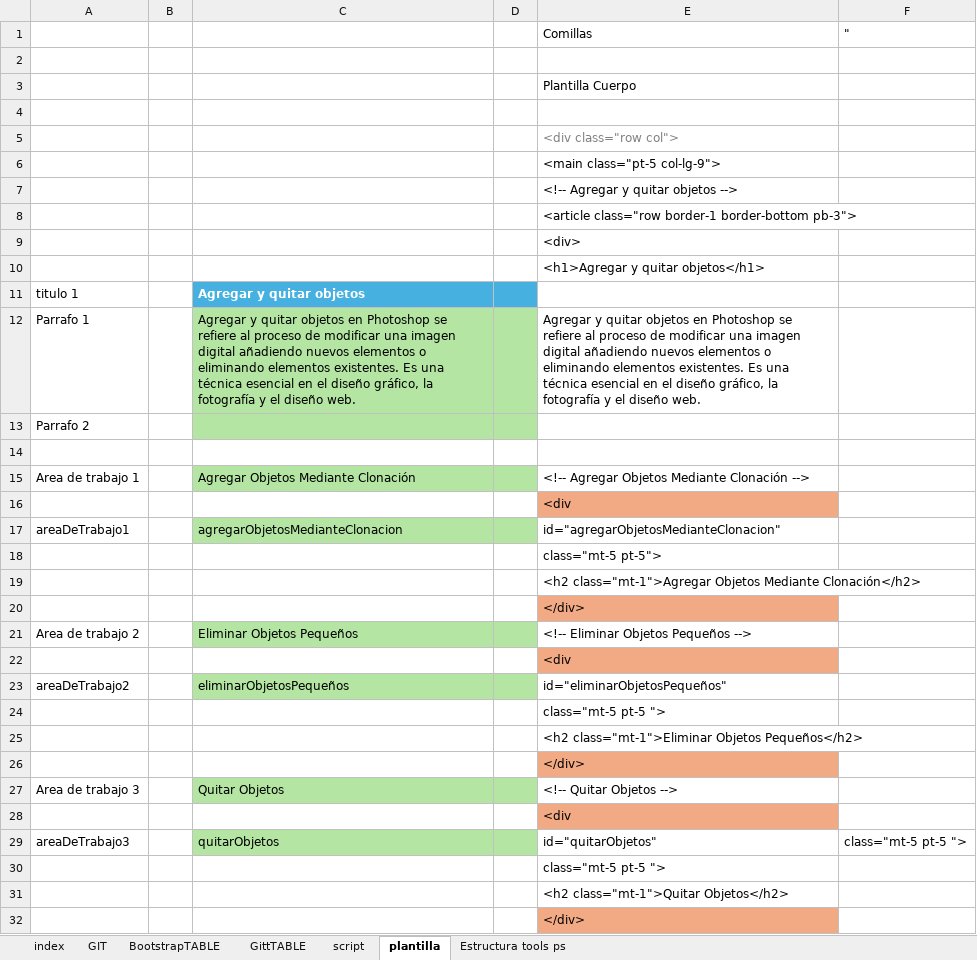
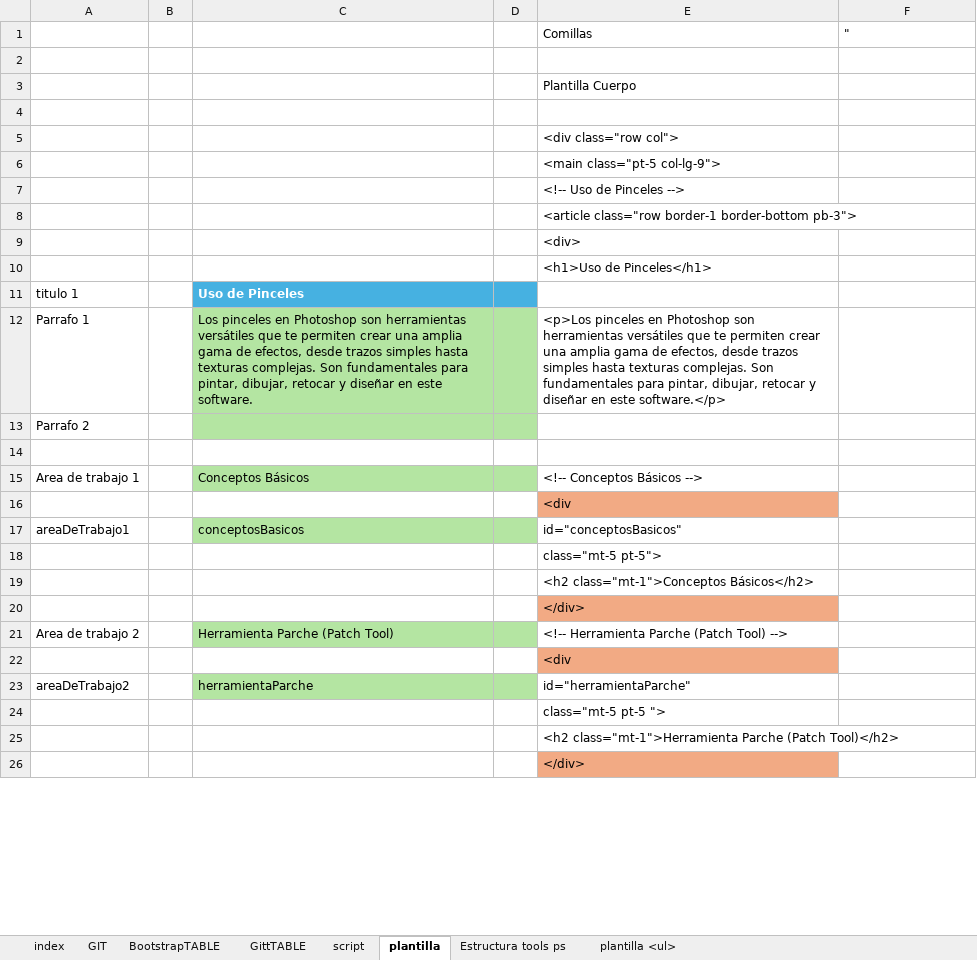
Before and after one commit to eduardoherreraf/PlantillaMiPagina, an Excel workbook: src/Head.xlsx, sheet plantilla, drawn as a sheet; only a part is shown; the shorter side is filled out with more unchanged rows; values as stored, in another font and other column widths than the file's, no borders; conditional formats not drawn; removed rows and columns are numbered as before the commit, all else as after; the diff covers the shown part only; the diff names each change by its address in the sheet, - before the commit and + after, or states it on an @@ line.

Commit message:
add: photoshop@uso_de_pinceles.html

```diff
--- a/src/Head.xlsx (sheet plantilla)
+++ b/src/Head.xlsx (sheet plantilla)
+sheet tab: plantilla <ul>
-E5 text colour: #808080
+E5 text colour: black
-E7: <!-- Agregar y quitar objetos -->
+E7: <!-- Uso de Pinceles -->
-E10: <h1>Agregar y quitar objetos</h1>
+E10: <h1>Uso de Pinceles</h1>
-C11: Agregar y quitar objetos
+C11: Uso de Pinceles
-C12: Agregar y quitar objetos en Photoshop se refiere al proceso de modificar una imagen digital añadiendo nuevos elementos o eliminando elementos existentes. Es una técnica esencial en el diseño gráfico, la fotografía y el diseño web.
+C12: Los pinceles en Photoshop son herramientas versátiles que te permiten crear una amplia gama de efectos, desde trazos simples hasta texturas complejas. Son fundamentales para pintar, dibujar, retocar y diseñar en este software.
-E12: Agregar y quitar objetos en Photoshop se refiere al proceso de modificar una imagen digital añadiendo nuevos elementos o eliminando elementos existentes. Es una técnica esencial en el diseño gráfico, la fotografía y el diseño web.
+E12: <p>Los pinceles en Photoshop son herramientas versátiles que te permiten crear una amplia gama de efectos, desde trazos simples hasta texturas complejas. Son fundamentales para pintar, dibujar, retocar y diseñar en este software.</p>
-C15: Agregar Objetos Mediante Clonación
+C15: Conceptos Básicos
-E15: <!-- Agregar Objetos Mediante Clonación -->
+E15: <!-- Conceptos Básicos -->
-C17: agregarObjetosMedianteClonacion
+C17: conceptosBasicos
-E17: id="agregarObjetosMedianteClonacion"
+E17: id="conceptosBasicos"
-E19: <h2 class="mt-1">Agregar Objetos Mediante Clonación</h2>
+E19: <h2 class="mt-1">Conceptos Básicos</h2>
-C21: Eliminar Objetos Pequeños
+C21: Herramienta Parche (Patch Tool)
-E21: <!-- Eliminar Objetos Pequeños -->
+E21: <!-- Herramienta Parche (Patch Tool) -->
-C23: eliminarObjetosPequeños
+C23: herramientaParche
-E23: id="eliminarObjetosPequeños"
+E23: id="herramientaParche"
@@ row 24 moved to row 30: class="mt-5 pt-5 "> @@
-row 25:  |  |  |  | <h2 class="mt-1">Eliminar Objetos Pequeños</h2>
@@ row 26 moved to row 32: </div> @@
-row 27: Area de trabajo 3 |  | Quitar Objetos |  | <!-- Quitar Objetos -->
-row 29: areaDeTrabajo3 |  | quitarObjetos |  | id="quitarObjetos" | class="mt-5 pt-5 ">
-row 30:  |  |  |  | class="mt-5 pt-5 ">
-row 31:  |  |  |  | <h2 class="mt-1">Quitar Objetos</h2>
-row 32:  |  |  |  | </div>
```
Also changed, not shown: 9 added rows, 3 removed rows, 7 edited cells and cell formats elsewhere in this sheet, sheet GIT, formulas that keep their value, 9 other files.
